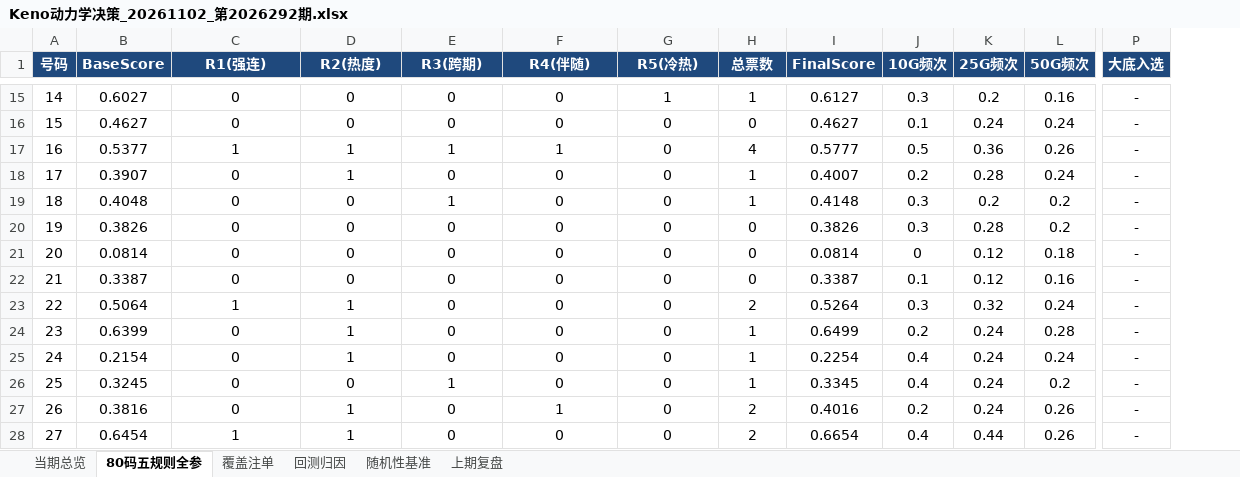
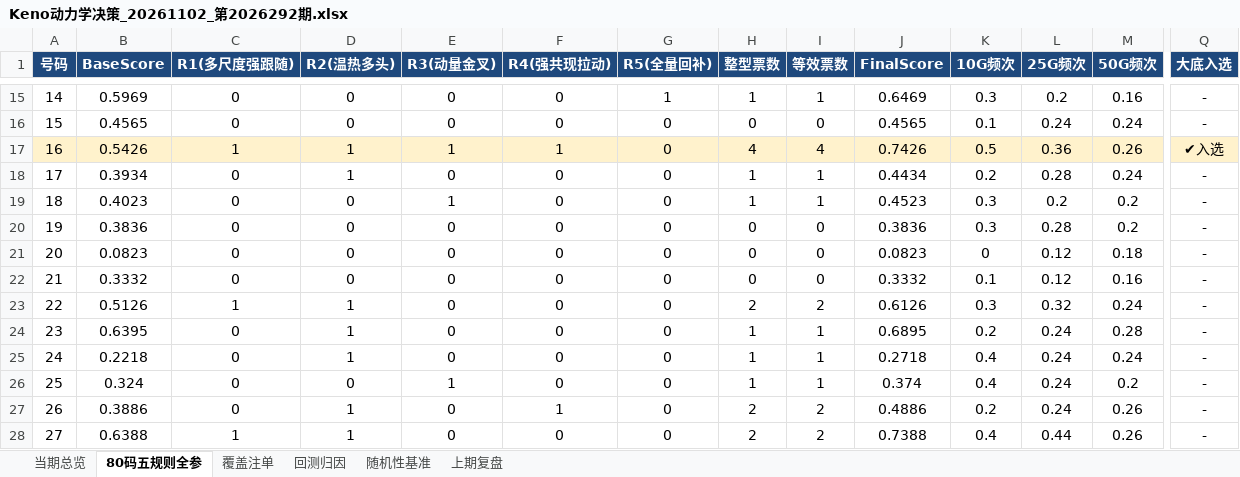
Before and after one commit to meteor-007/kl8-prediction-engine, an Excel workbook: output/excel/Keno动力学决策_20261102_第2026292期.xlsx, sheet 80码五规则全参, drawn as a sheet; only a part is shown, gaps mark what is left out; values as stored, in another font and other column widths than the file's, no borders; addresses are those after the commit; the diff covers the shown part only; the diff names each change by its address in the sheet, - before the commit and + after, or states it on an @@ line.

```diff
--- a/output/excel/Keno动力学决策_20261102_第2026292期.xlsx (sheet 80码五规则全参)
+++ b/output/excel/Keno动力学决策_20261102_第2026292期.xlsx (sheet 80码五规则全参)
+column I (等效票数), rows 15-28: 1 | 0 | 4 | 1 | 1 | 0 | 0 | 0 | 2 | 1 | 1 | 1 | 2 | 2
-C1: R1(强连)
+C1: R1(多尺度强跟随)
-D1: R2(热度)
+D1: R2(温热多头)
-E1: R3(跨期)
+E1: R3(动量金叉)
-F1: R4(伴随)
+F1: R4(强共现拉动)
-G1: R5(冷热)
+G1: R5(全量回补)
-H1: 总票数
+H1: 整型票数
-B15 (BaseScore): 0.6027
+B15 (BaseScore): 0.5969
-J15 (FinalScore): 0.6127
+J15 (FinalScore): 0.6469
-B16 (BaseScore): 0.4627
+B16 (BaseScore): 0.4565
-J16 (FinalScore): 0.4627
+J16 (FinalScore): 0.4565
-A17:H17 fill: none
+A17:H17 fill: #FFF2CC
-B17 (BaseScore): 0.5377
+B17 (BaseScore): 0.5426
-J17 (FinalScore): 0.5777
+J17 (FinalScore): 0.7426
-J17:Q17 fill: none
+J17:Q17 fill: #FFF2CC
-Q17 (大底入选): -
+Q17 (大底入选): ✔入选
-B18 (BaseScore): 0.3907
+B18 (BaseScore): 0.3934
-J18 (FinalScore): 0.4007
+J18 (FinalScore): 0.4434
-B19 (BaseScore): 0.4048
+B19 (BaseScore): 0.4023
-J19 (FinalScore): 0.4148
+J19 (FinalScore): 0.4523
-B20 (BaseScore): 0.3826
+B20 (BaseScore): 0.3836
-J20 (FinalScore): 0.3826
+J20 (FinalScore): 0.3836
-B21 (BaseScore): 0.0814
+B21 (BaseScore): 0.0823
-J21 (FinalScore): 0.0814
+J21 (FinalScore): 0.0823
-B22 (BaseScore): 0.3387
+B22 (BaseScore): 0.3332
-J22 (FinalScore): 0.3387
+J22 (FinalScore): 0.3332
-B23 (BaseScore): 0.5064
+B23 (BaseScore): 0.5126
-J23 (FinalScore): 0.5264
+J23 (FinalScore): 0.6126
-B24 (BaseScore): 0.6399
+B24 (BaseScore): 0.6395
-J24 (FinalScore): 0.6499
+J24 (FinalScore): 0.6895
-B25 (BaseScore): 0.2154
+B25 (BaseScore): 0.2218
-J25 (FinalScore): 0.2254
+J25 (FinalScore): 0.2718
-B26 (BaseScore): 0.3245
+B26 (BaseScore): 0.324
-J26 (FinalScore): 0.3345
+J26 (FinalScore): 0.374
-B27 (BaseScore): 0.3816
+B27 (BaseScore): 0.3886
-J27 (FinalScore): 0.4016
+J27 (FinalScore): 0.4886
-B28 (BaseScore): 0.6454
+B28 (BaseScore): 0.6388
-J28 (FinalScore): 0.6654
+J28 (FinalScore): 0.7388
```
Also changed, not shown: 136 edited cells and cell formats elsewhere in this sheet, sheet 覆盖注单, sheet 回测归因, sheet 当期总览, sheet 随机性基准, sheet 上期复盘, 46 other files.
